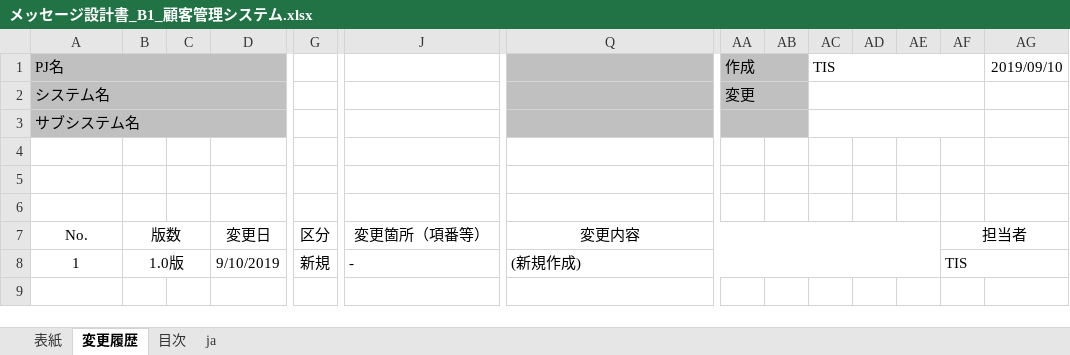
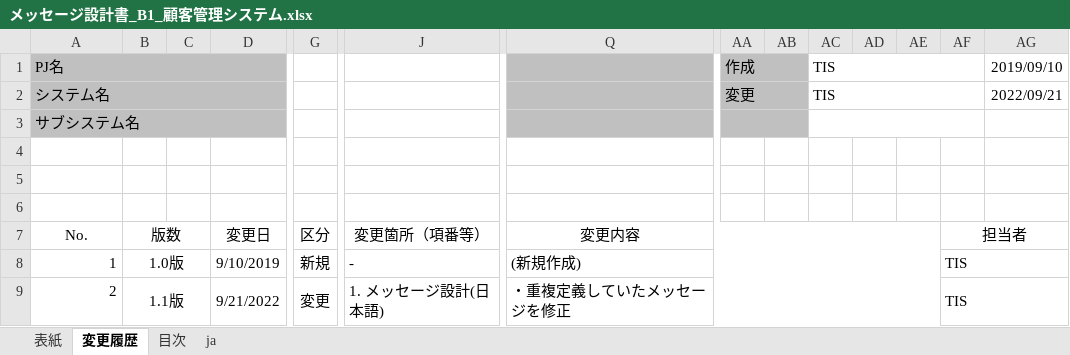
Before and after one commit to Fintan-contents/nablarch-system-development-guide, an Excel workbook: サンプルプロジェクト/設計書/B1_顧客管理システム/030_アプリ設計/050_メッセージ設計/メッセージ設計書_B1_顧客管理システム.xlsx, sheet 変更履歴, drawn as a sheet; only a part is shown, gaps mark what is left out; values as stored, in another font and other column widths than the file's, no borders; rows hold the shown columns only; the diff names each change by its address in the sheet, - before the commit and + after, or states it on an @@ line.

Commit message:
重複定義されていたメッセージを修正

```diff
--- a/サンプルプロジェクト/設計書/B1_顧客管理システム/030_アプリ設計/050_メッセージ設計/メッセージ設計書_B1_顧客管理システム.xlsx (sheet 変更履歴)
+++ b/サンプルプロジェクト/設計書/B1_顧客管理システム/030_アプリ設計/050_メッセージ設計/メッセージ設計書_B1_顧客管理システム.xlsx (sheet 変更履歴)
-AC2: (empty)
+AC2: TIS
-AG2: (empty)
+AG2: 2022/09/21
-A8 alignment: center
+A8 alignment: right
+row 9: 2 | 1.1版 |  | 9/21/2022 | 変更 | 1. メッセージ設計(日本語) | ・重複定義していたメッセージを修正 |  |  |  |  |  | TIS
```
Also changed, not shown: sheet ja, sheet 表紙, sheet 目次, charts or pictures.
